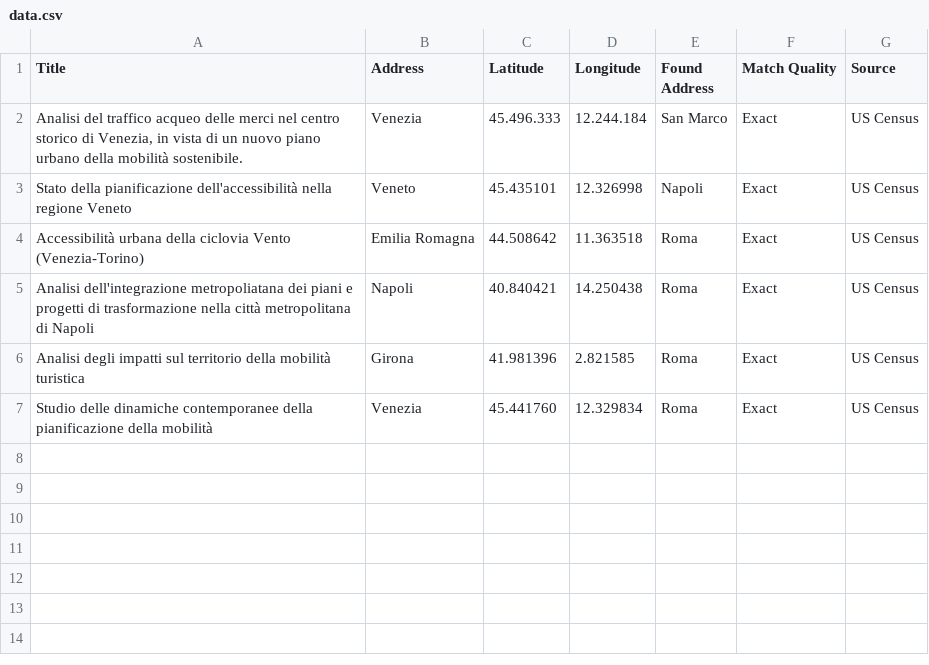
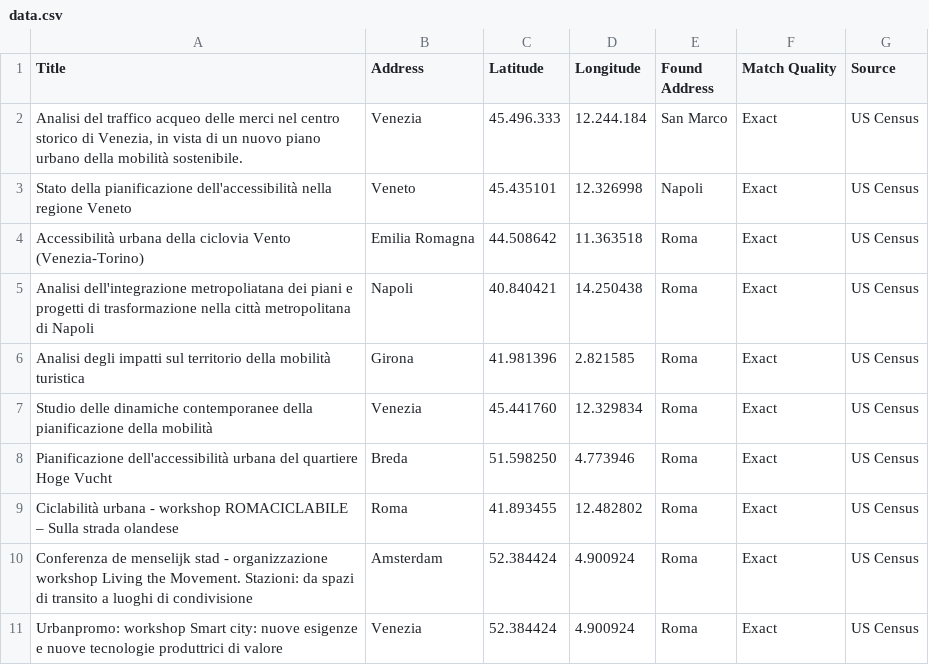
Before and after one commit to zampy90/leaflet-map-simple, a CSV file: data.csv, drawn as a sheet; the diff names each change by its address in the sheet, - before the commit and + after, or states it on an @@ line.

Commit message:
Update data.csv

```diff
--- a/data.csv
+++ b/data.csv
+row 8: Pianificazione dell'accessibilità urbana del quartiere Hoge Vucht | Breda | 51.598250 | 4.773946 | Roma | Exact | US Census
+row 9: Ciclabilità urbana - workshop ROMACICLABILE – Sulla strada olandese | Roma | 41.893455 | 12.482802 | Roma | Exact | US Census
+row 10: Conferenza de menselijk stad - organizzazione workshop Living the Movement. Stazioni: da spazi di transito a luoghi di condivisione | Amsterdam | 52.384424 | 4.900924 | Roma | Exact | US Census
+row 11: Urbanpromo: workshop Smart city: nuove esigenze e nuove tecnologie produttrici di valore | Venezia | 52.384424 | 4.900924 | Roma | Exact | US Census
```
